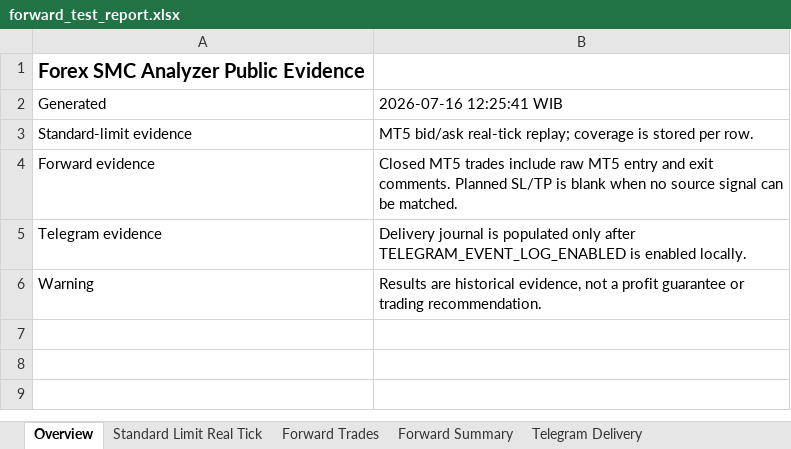
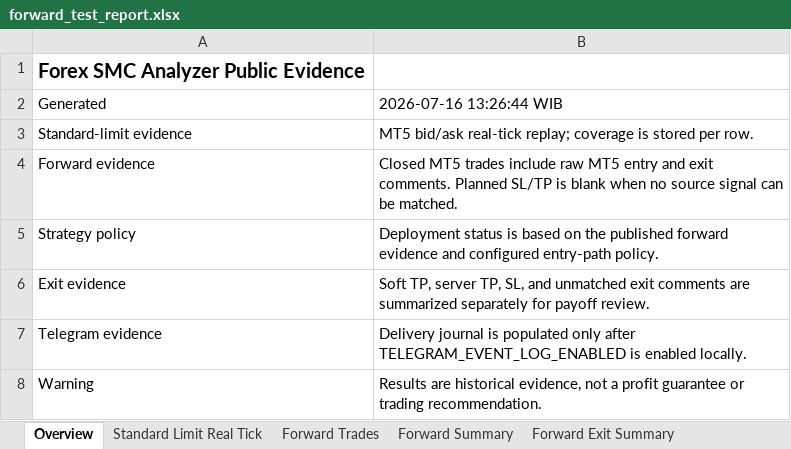
Before and after one commit to HeinrichRaxwell/ForexSMCAnalyzer, an Excel workbook: reports/forward_test_report.xlsx, sheet Overview, drawn as a sheet; values as stored, in another font and other column widths than the file's, no borders; the diff names each change by its address in the sheet, - before the commit and + after, or states it on an @@ line.

Commit message:
docs: refresh public README and strategy evidence

```diff
--- a/reports/forward_test_report.xlsx (sheet Overview)
+++ b/reports/forward_test_report.xlsx (sheet Overview)
+sheet tab: Forward Exit Summary
-B2: 2026-07-16 12:25:41 WIB
+B2: 2026-07-16 13:26:44 WIB
+row 5: Strategy policy | Deployment status is based on the published forward evidence and configured entry-path policy.
+row 6: Exit evidence | Soft TP, server TP, SL, and unmatched exit comments are summarized separately for payoff review.
```
Also changed, not shown: sheet Forward Summary, sheet Telegram Delivery, other sheet tabs, 16 other files.
